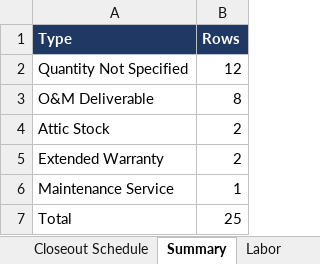
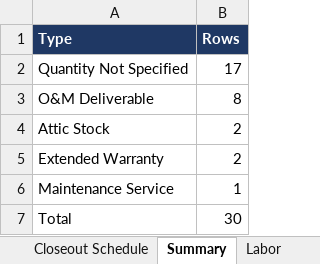
Before and after one commit to techhive112-png/workflows-starter-template, an Excel workbook: spectakeoff/ECISD_Closeout_Schedule.xlsx, sheet Summary, drawn as a sheet; values as stored, in another font and other column widths than the file's, no borders; the diff names each change by its address in the sheet, - before the commit and + after, or states it on an @@ line.

```diff
--- a/spectakeoff/ECISD_Closeout_Schedule.xlsx (sheet Summary)
+++ b/spectakeoff/ECISD_Closeout_Schedule.xlsx (sheet Summary)
-B2 (Rows): 12
+B2 (Rows): 17
-B7 (Rows): 25
+B7 (Rows): 30
```
Also changed, not shown: sheet Closeout Schedule, sheet Checks, sheet Labor, spectakeoff/RCCD_Closeout_Schedule.xlsx, 1 other file.
